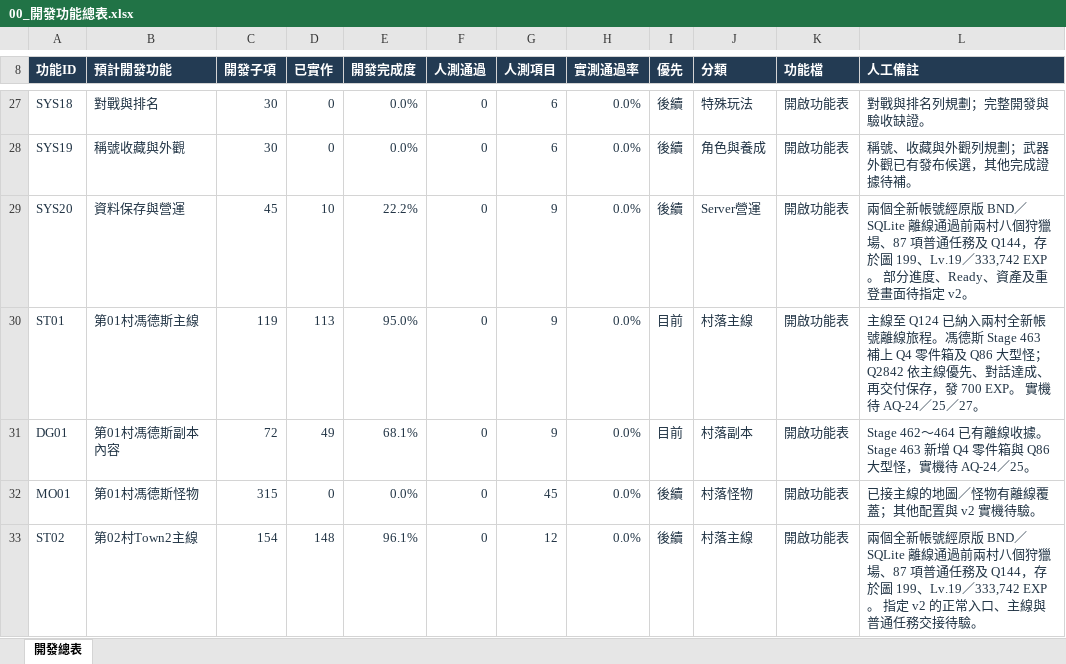
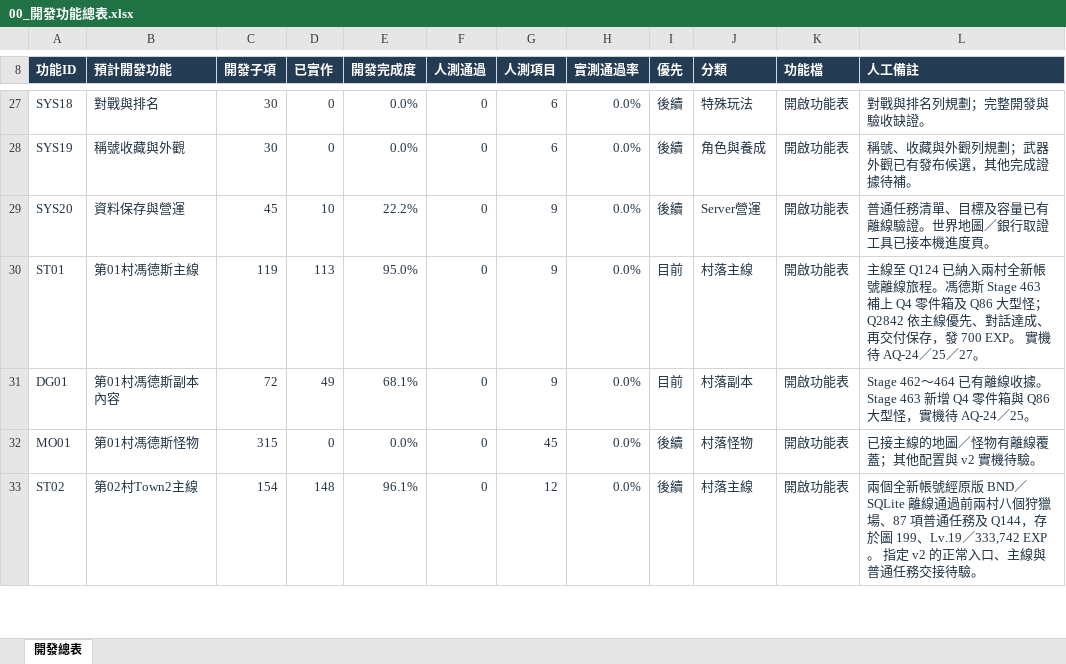
Before and after one commit to we88ec3-prog/ttr_anal_multi, an Excel workbook: workbooks/tartaros-kr/functional-roadmap/00_開發功能總表.xlsx, sheet 開發總表, drawn as a sheet; only a part is shown, gaps mark what is left out; values as stored, in another font and other column widths than the file's, no borders; table styles not drawn; the diff covers the shown part only; the diff names each change by its address in the sheet, - before the commit and + after, or states it on an @@ line.

```diff
--- a/workbooks/tartaros-kr/functional-roadmap/00_開發功能總表.xlsx (sheet 開發總表)
+++ b/workbooks/tartaros-kr/functional-roadmap/00_開發功能總表.xlsx (sheet 開發總表)
-L29 (人工備註): 兩個全新帳號經原版 BND／SQLite 離線通過前兩村八個狩獵場、87 項普通任務及 Q144，存於圖 199、Lv.19／333,742 EXP。 部分進度、Ready、資產及重登畫面待指定 v2。
+L29 (人工備註): 普通任務清單、目標及容量已有離線驗證。世界地圖／銀行取證工具已接本機進度頁。
```
Also changed, not shown: 11 edited cells elsewhere in this sheet, workbooks/tartaros-kr/06_測試驗收.xlsx, workbooks/tartaros-kr/functional-roadmap/ST07_第07村Town10主線.xlsx, 11 other files.
